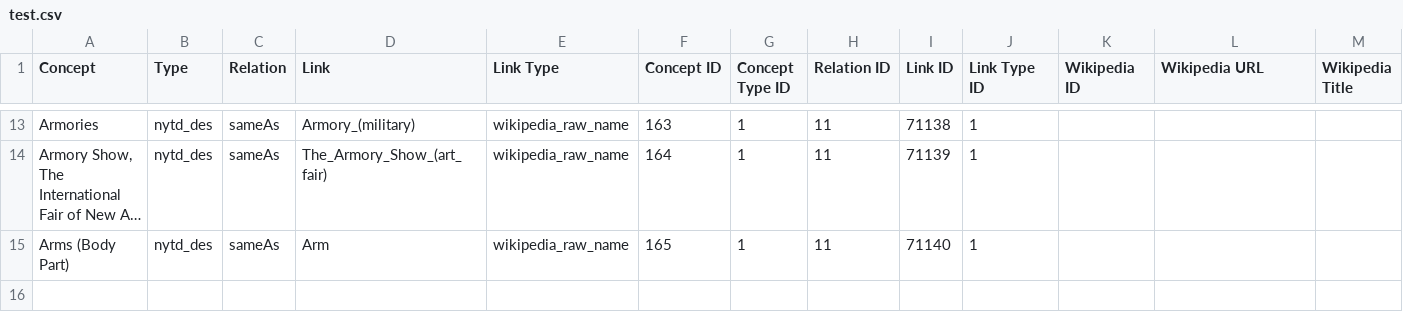
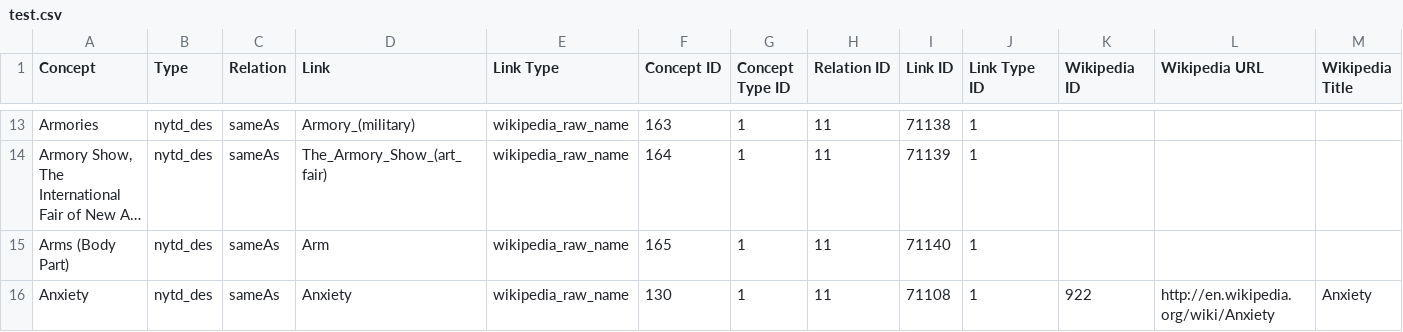
Before and after one commit to alexgraffeocohen/wiki-query, a CSV file: test.csv, drawn as a sheet; only a part is shown, gaps mark what is left out; long unchanged cells end in …; rows hold the shown columns only; the diff names each change by its address in the sheet, - before the commit and + after, or states it on an @@ line.

```diff
--- a/test.csv
+++ b/test.csv
+row 16: Anxiety | nytd_des | sameAs | Anxiety | wikipedia_raw_name | 130 | 1 | 11 | 71108 | 1 | 922 | http://en.wikipedia.org/wiki/Anxiety | Anxiety
```
Also changed, not shown: 4 other files.
